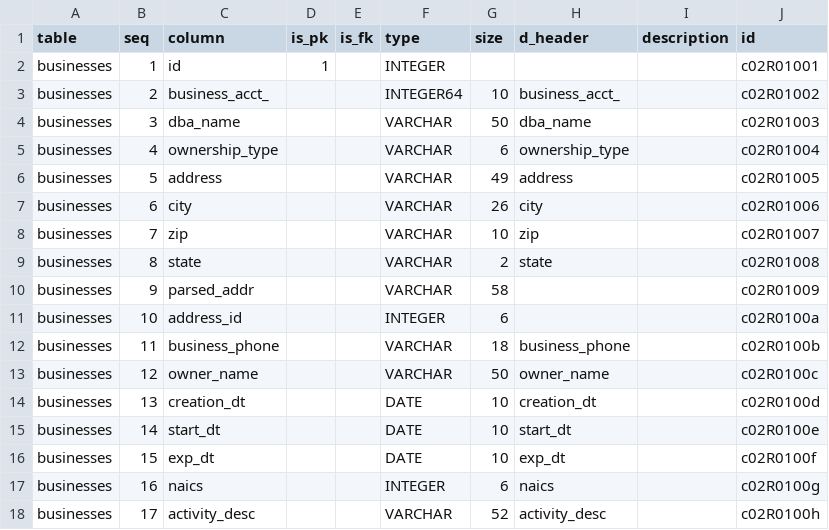
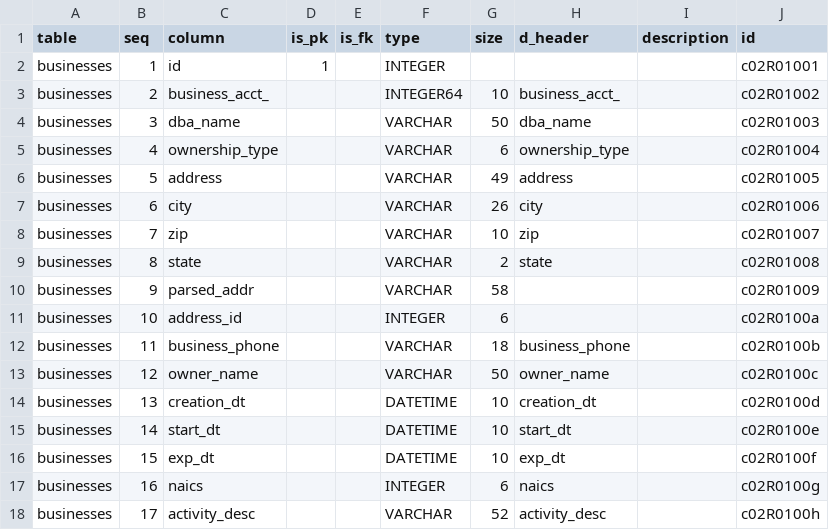
Before and after one commit to CivicSpleen/sdrdl-ambry-bundles, a CSV file: sandiego.gov/businesses/meta/schema.csv, drawn as a sheet.

Commit message:
Fixed date types

```diff
--- a/sandiego.gov/businesses/meta/schema.csv
+++ b/sandiego.gov/businesses/meta/schema.csv
@@ -13,5 +13,5 @@ businesses,11,business_phone,,,VARCHAR,18,business_phone,,c02R0100b
 businesses,12,owner_name,,,VARCHAR,50,owner_name,,c02R0100c
-businesses,13,creation_dt,,,DATE,10,creation_dt,,c02R0100d
-businesses,14,start_dt,,,DATE,10,start_dt,,c02R0100e
-businesses,15,exp_dt,,,DATE,10,exp_dt,,c02R0100f
+businesses,13,creation_dt,,,DATETIME,10,creation_dt,,c02R0100d
+businesses,14,start_dt,,,DATETIME,10,start_dt,,c02R0100e
+businesses,15,exp_dt,,,DATETIME,10,exp_dt,,c02R0100f
 businesses,16,naics,,,INTEGER,6,naics,,c02R0100g
```
Also changed, not shown: 1 other file.
